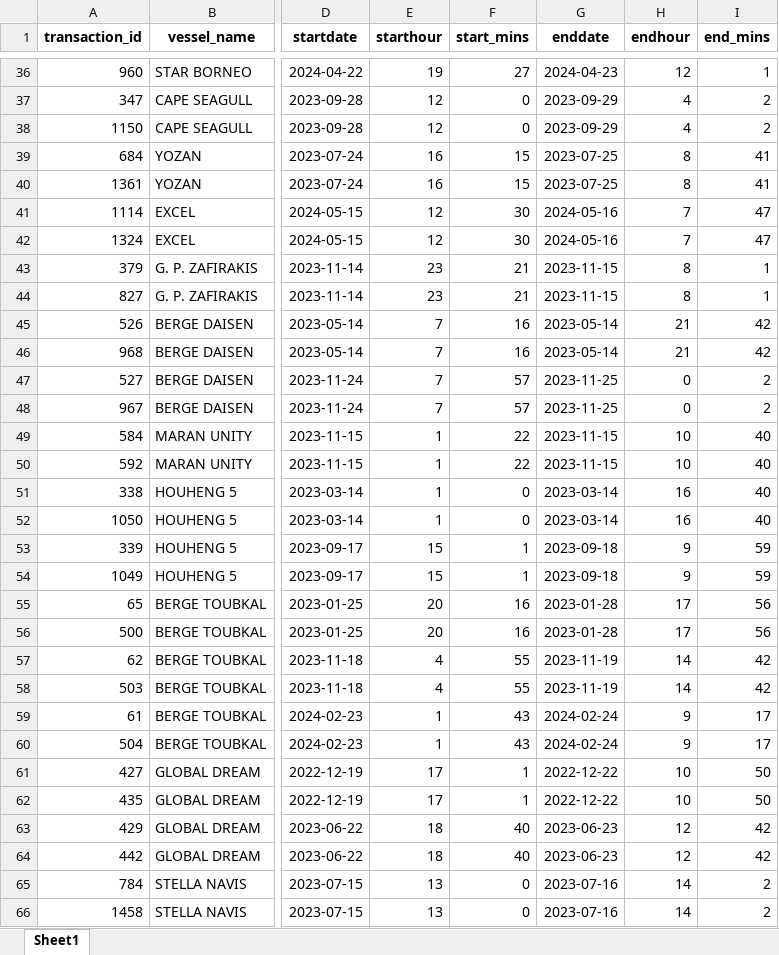
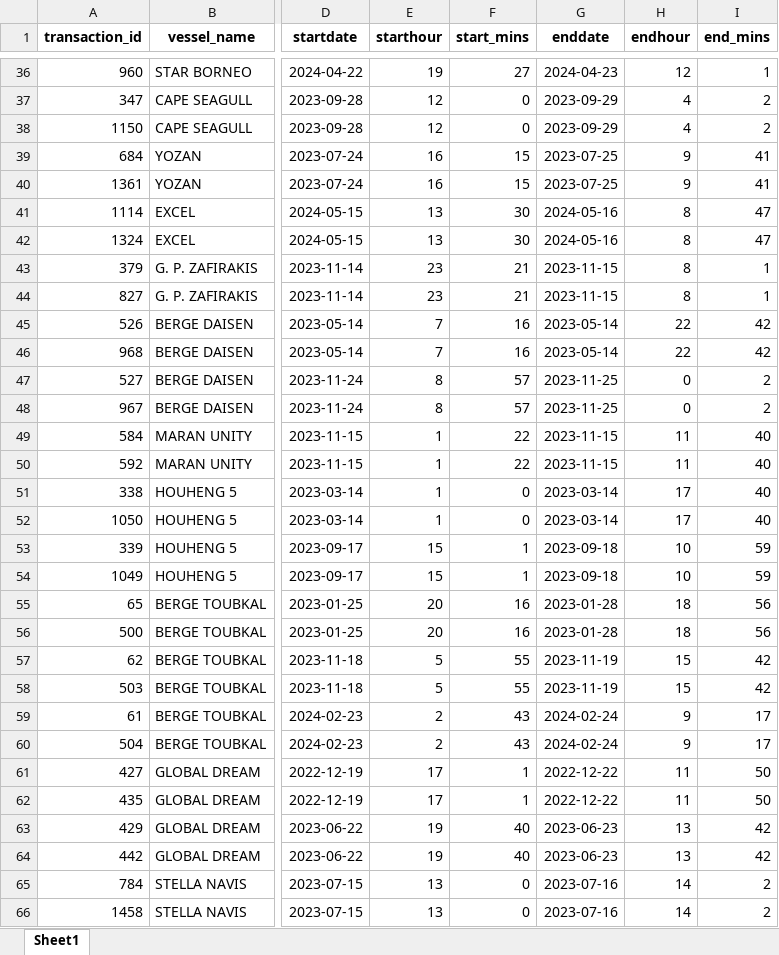
Before and after one commit to LeaderoneL/260509_dataanalysis, an Excel workbook: logs/duplicate_transactions_shell.xlsx, sheet Sheet1, drawn as a sheet; only a part is shown, gaps mark what is left out; values as stored, in another font and other column widths than the file's, no borders; the diff covers the shown part only; the diff names each change by its address in the sheet, - before the commit and + after, or states it on an @@ line.

```diff
--- a/logs/duplicate_transactions_shell.xlsx (sheet Sheet1)
+++ b/logs/duplicate_transactions_shell.xlsx (sheet Sheet1)
-H39:H40 (endhour): 8
+H39:H40 (endhour): 9
-E41:E42 (starthour): 12
+E41:E42 (starthour): 13
-H41:H42 (endhour): 7
+H41:H42 (endhour): 8
-H45:H46 (endhour): 21
+H45:H46 (endhour): 22
-E47:E48 (starthour): 7
+E47:E48 (starthour): 8
-H49:H50 (endhour): 10
+H49:H50 (endhour): 11
-H51:H52 (endhour): 16
+H51:H52 (endhour): 17
-H53:H54 (endhour): 9
+H53:H54 (endhour): 10
-H55:H56 (endhour): 17
+H55:H56 (endhour): 18
-E57:E58 (starthour): 4
+E57:E58 (starthour): 5
-H57:H58 (endhour): 14
+H57:H58 (endhour): 15
-E59:E60 (starthour): 1
+E59:E60 (starthour): 2
-H61:H62 (endhour): 10
+H61:H62 (endhour): 11
-E63:E64 (starthour): 18
+E63:E64 (starthour): 19
-H63:H64 (endhour): 12
+H63:H64 (endhour): 13
```
Also changed, not shown: 37 edited cells elsewhere in this sheet, data_intermediate/02_transaction_level_base.xlsx, logs/duplicate_transactions_real.xlsx, 11 other files.
